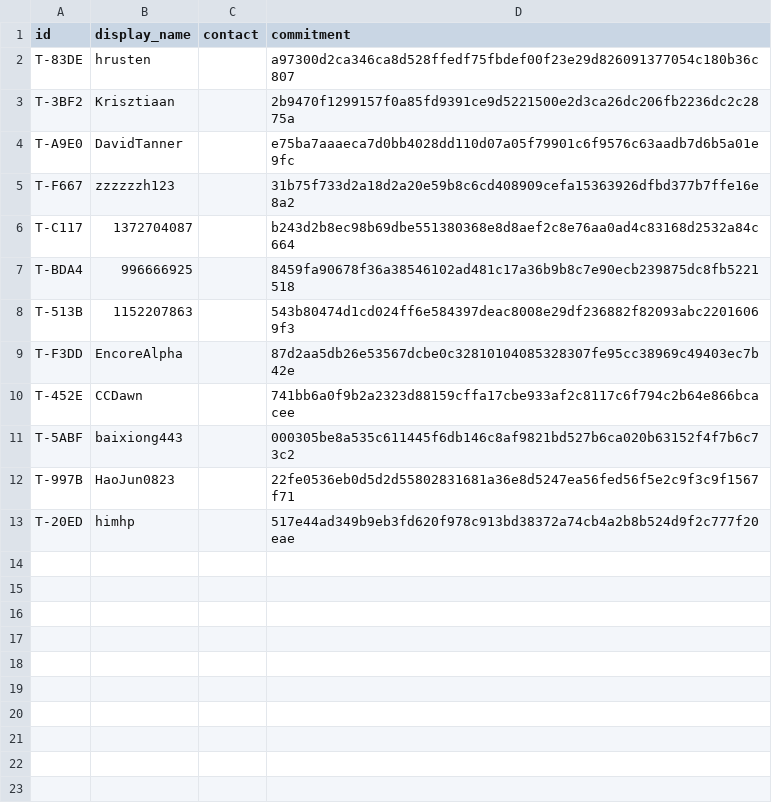
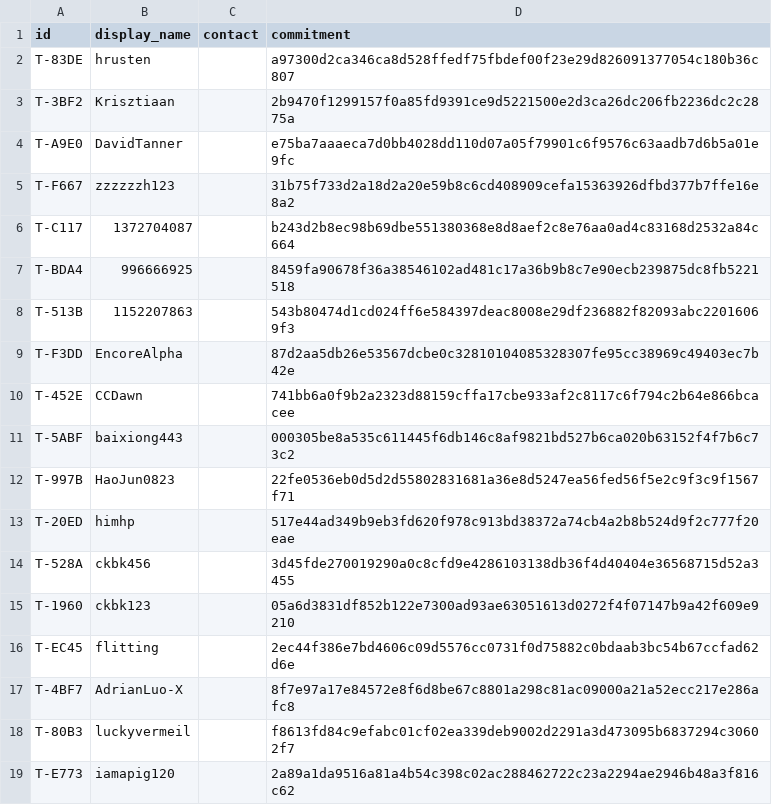
Before and after one commit to YuriPlanet/tibtre-ledger, a CSV file: CONTRIBUTORS.csv, drawn as a sheet; the diff names each change by its address in the sheet, - before the commit and + after, or states it on an @@ line.

Commit message:
grant: PRs 2283-3110 at rubric v1.6 - 665 tibtre in 23 grants, 6 new contributors
Every PR merged since the 2026-10-20 grant, plus #2283, #2290 and #2292
(merged before that update's commit but left out of it), was valued with
rubric v1.6: 604 pieces of work in 566 items, plus the issue #3066 report,
in valuations/2026-10-25.csv. Closed PRs that landed through integration
PRs (#2593 #2700 #2891 #2921 #3000 #3033) are credited to their authors.

Maintainer changes, each an adjustment or owner-set row in the valuations
file: T-83DE set to 350 in total on their own grant (AI value 489.625);
T-528A set to 15, T-1960 to 5 and T-EC45 to 6 after review; community
grants for community work and protecting VERA20k's GPLv3 license to
T-F667 (+20), T-997B (+10), T-F3DD (+10) and T-BDA4 (+10).

- T-83DE +350 (340.5 code, 5 research, 4.5 docs)
- T-F667 +126 (106 code, 20 community)
- T-C117 +62.5
- T-F3DD +44.5 (34.5 code, 10 community)
- T-BDA4 +21.5 (11.5 code, 10 community)
- T-997B +15.5 (5.5 code, 10 community)
- T-528A (new, ckbk456) +15
- T-EC45 (new, flitting) +6
- T-1960 (new, ckbk123) +5
- T-452E +4.5
- T-5ABF +4
- T-E773 (new, iamapig120) +4: issue #3066 license-compliance report
- T-3BF2 +2
- T-80B3 (new, luckyvermeil) +2
- T-4BF7 (new, AdrianLuo-X) +1
- T-A9E0 +1
- T-20ED +0.5

Not granted: other GitHub issues and Discord or QQ work. No recruiter
named.

```diff
--- a/CONTRIBUTORS.csv
+++ b/CONTRIBUTORS.csv
+row 14: T-528A | ckbk456 |  | 3d45fde270019290a0c8cfd9e4286103138db36f4d40404e36568715d52a3455
+row 15: T-1960 | ckbk123 |  | 05a6d3831df852b122e7300ad93ae63051613d0272f4f07147b9a42f609e9210
+row 16: T-EC45 | flitting |  | 2ec44f386e7bd4606c09d5576cc0731f0d75882c0bdaab3bc54b67ccfad62d6e
+row 17: T-4BF7 | AdrianLuo-X |  | 8f7e97a17e84572e8f6d8be67c8801a298c81ac09000a21a52ecc217e286afc8
+row 18: T-80B3 | luckyvermeil |  | f8613fd84c9efabc01cf02ea339deb9002d2291a3d473095b6837294c30602f7
+row 19: T-E773 | iamapig120 |  | 2a89a1da9516a81a4b54c398c02ac288462722c23a2294ae2946b48a3f816c62
```
Also changed, not shown: LEDGER.csv, 2 other files.
